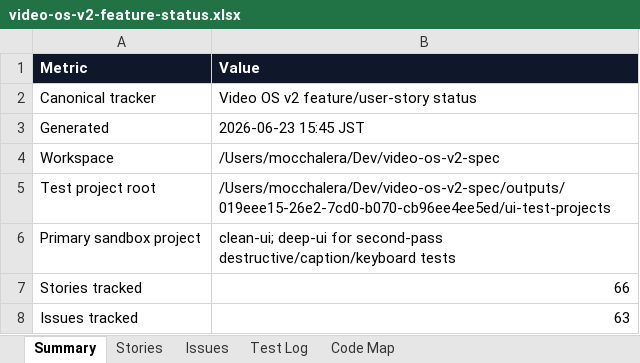
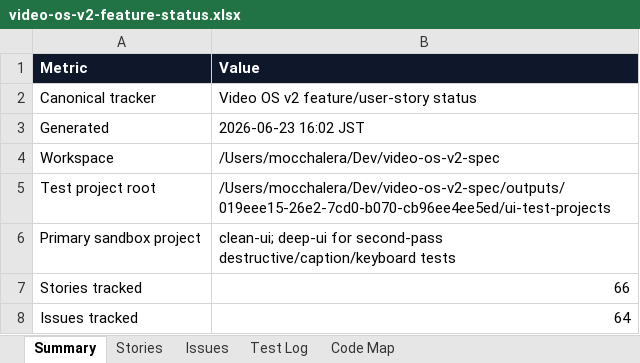
Before and after one commit to mocchalera/video-os-v2, an Excel workbook: outputs/019eee15-26e2-7cd0-b070-cb96ee4ee5ed/video-os-v2-feature-status.xlsx, sheet Summary, drawn as a sheet; only a part is shown; values as stored, in another font and other column widths than the file's, no borders; the diff covers the shown part only; the diff names each change by its address in the sheet, - before the commit and + after, or states it on an @@ line.

```diff
--- a/outputs/019eee15-26e2-7cd0-b070-cb96ee4ee5ed/video-os-v2-feature-status.xlsx (sheet Summary)
+++ b/outputs/019eee15-26e2-7cd0-b070-cb96ee4ee5ed/video-os-v2-feature-status.xlsx (sheet Summary)
-B3 (Value): 2026-06-23 15:45 JST
+B3 (Value): 2026-06-23 16:02 JST
-B8 (Value): 63
+B8 (Value): 64
```
Also changed, not shown: 4 edited cells elsewhere in this sheet, sheet Issues, sheet Test Log, sheet Stories, sheet Code Map, 8 other files.
